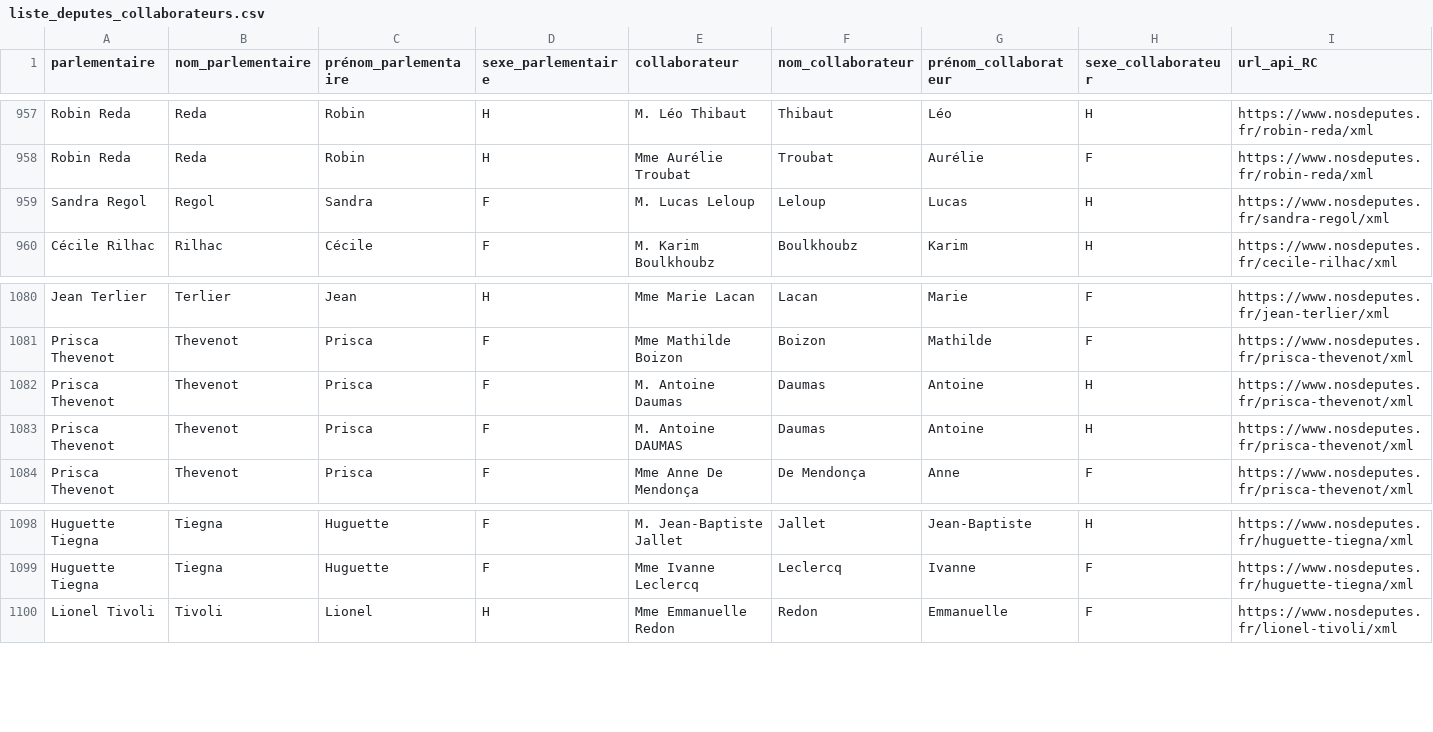
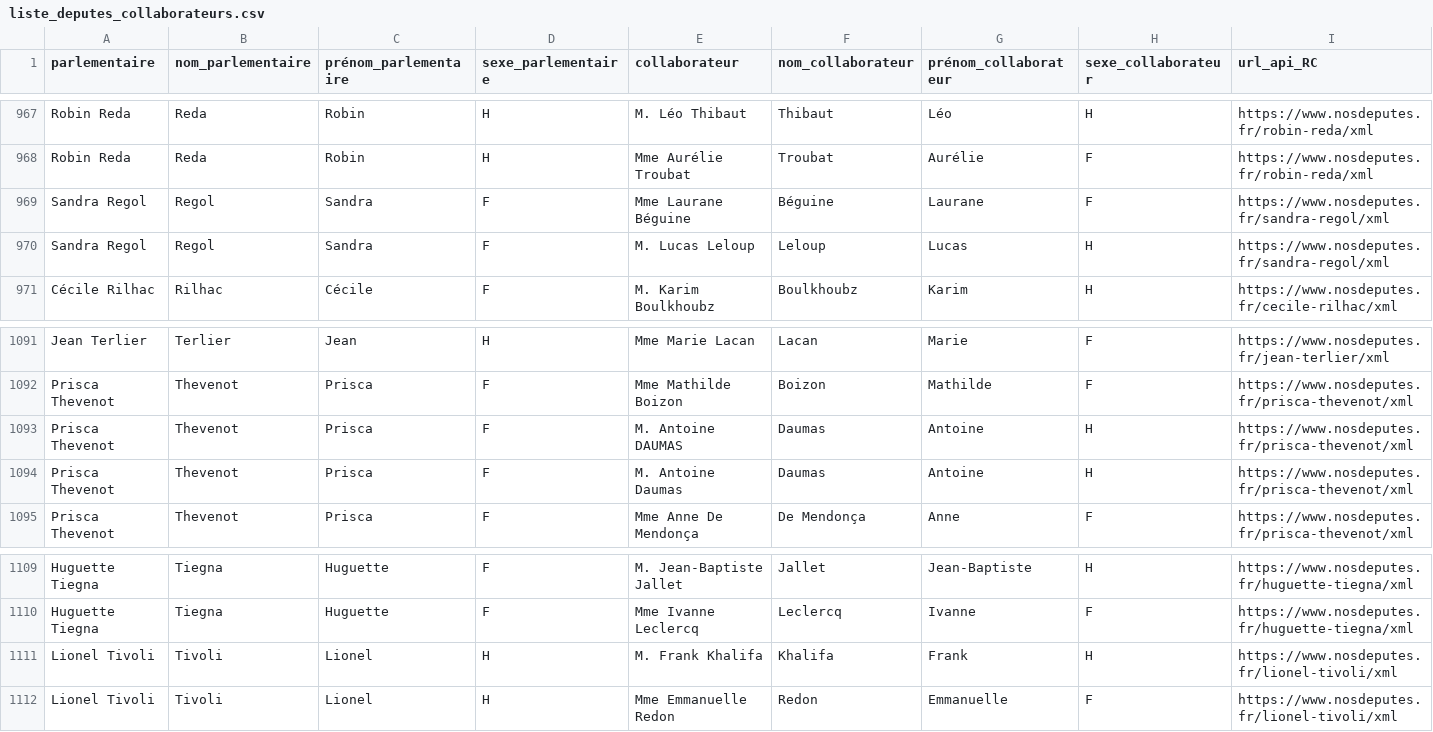
Before and after one commit to regardscitoyens/Collaborateurs-Parlement, a CSV file: data/liste_deputes_collaborateurs.csv, drawn as a sheet; only a part is shown, gaps mark what is left out; rows hold the shown columns only; the diff covers the shown part only; the diff names each change by its address in the sheet, - before the commit and + after, or states it on an @@ line.

```diff
--- a/data/liste_deputes_collaborateurs.csv
+++ b/data/liste_deputes_collaborateurs.csv
+row 969: Sandra Regol | Regol | Sandra | F | Mme Laurane Béguine | Béguine | Laurane | F | https://www.nosdeputes.fr/sandra-regol/xml
@@ row 1083 moved to row 1093: Prisca Thevenot @@
+row 1111: Lionel Tivoli | Tivoli | Lionel | H | M. Frank Khalifa | Khalifa | Frank | H | https://www.nosdeputes.fr/lionel-tivoli/xml
```
Also changed, not shown: 11 added rows and 1 removed row elsewhere in this file.
